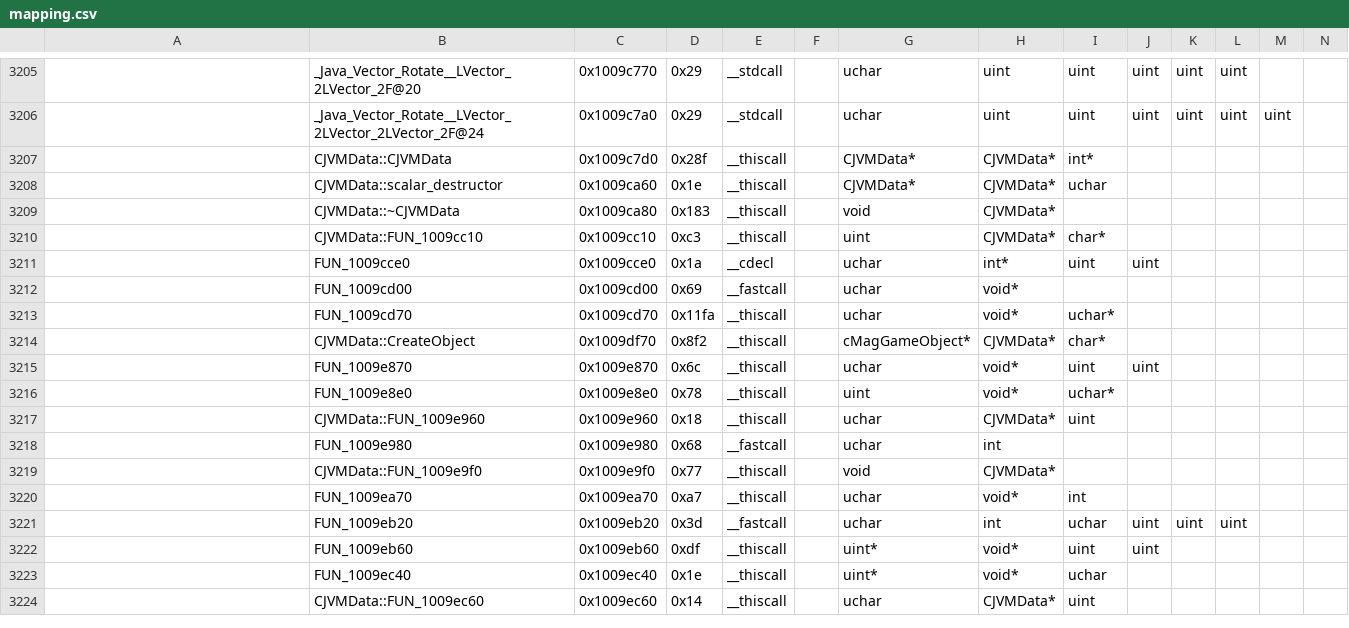
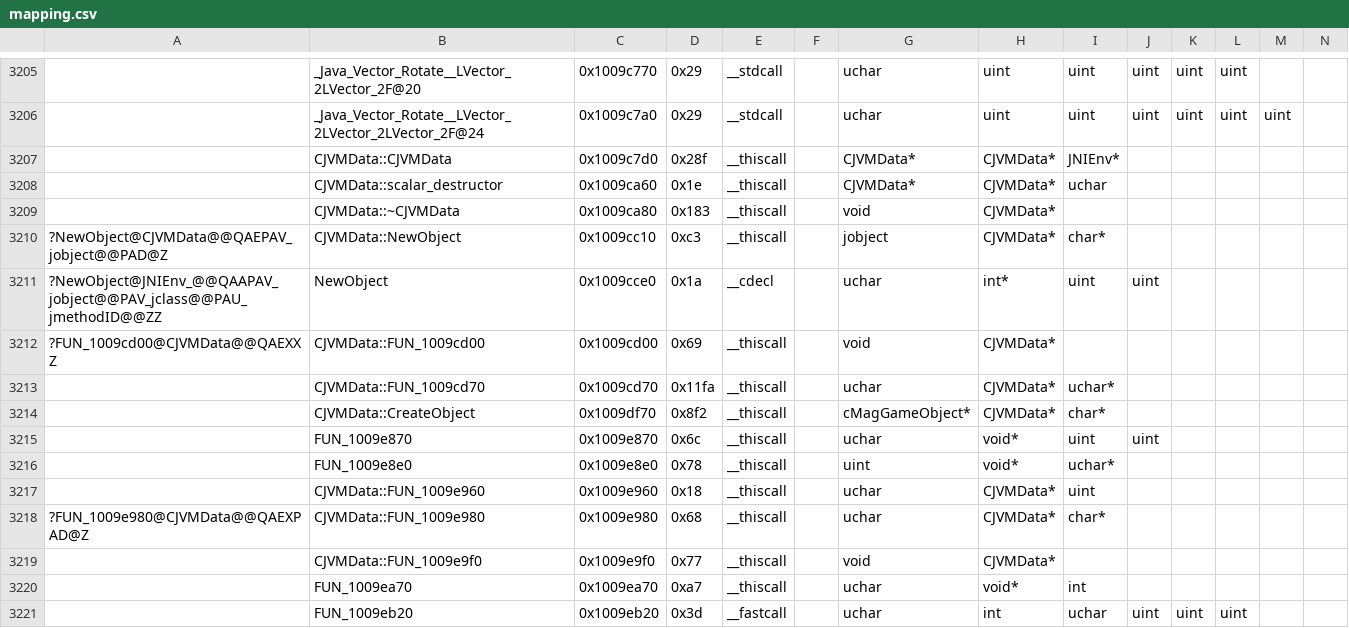
Before and after one commit to regratka/mkp, a CSV file: config/me2/mapping.csv, drawn as a sheet; only a part is shown, gaps mark what is left out; the shorter side is filled out with more unchanged rows; removed rows and columns are numbered as before the commit, all else as after; rows hold the shown columns only; the diff names each change by its address in the sheet, - before the commit and + after, or states it on an @@ line.

Commit message:
added CJVMData unit

```diff
--- a/config/me2/mapping.csv
+++ b/config/me2/mapping.csv
-I3207: int*
+I3207: JNIEnv*
-A3210: (empty)
+A3210: ?NewObject@CJVMData@@QAEPAV_jobject@@PAD@Z
-B3210: CJVMData::FUN_1009cc10
+B3210: CJVMData::NewObject
-G3210: uint
+G3210: jobject
-A3211: (empty)
+A3211: ?NewObject@JNIEnv_@@QAAPAV_jobject@@PAV_jclass@@PAU_jmethodID@@ZZ
-B3211: FUN_1009cce0
+B3211: NewObject
-row 3212:  | FUN_1009cd00 | 0x1009cd00 | 0x69 | __fastcall |  | uchar | void*
+row 3212: ?FUN_1009cd00@CJVMData@@QAEXXZ | CJVMData::FUN_1009cd00 | 0x1009cd00 | 0x69 | __thiscall |  | void | CJVMData*
-B3213: FUN_1009cd70
+B3213: CJVMData::FUN_1009cd70
-H3213: void*
+H3213: CJVMData*
-row 3218:  | FUN_1009e980 | 0x1009e980 | 0x68 | __fastcall |  | uchar | int
+row 3218: ?FUN_1009e980@CJVMData@@QAEXPAD@Z | CJVMData::FUN_1009e980 | 0x1009e980 | 0x68 | __thiscall |  | uchar | CJVMData* | char*
```
Also changed, not shown: 6 other files.
